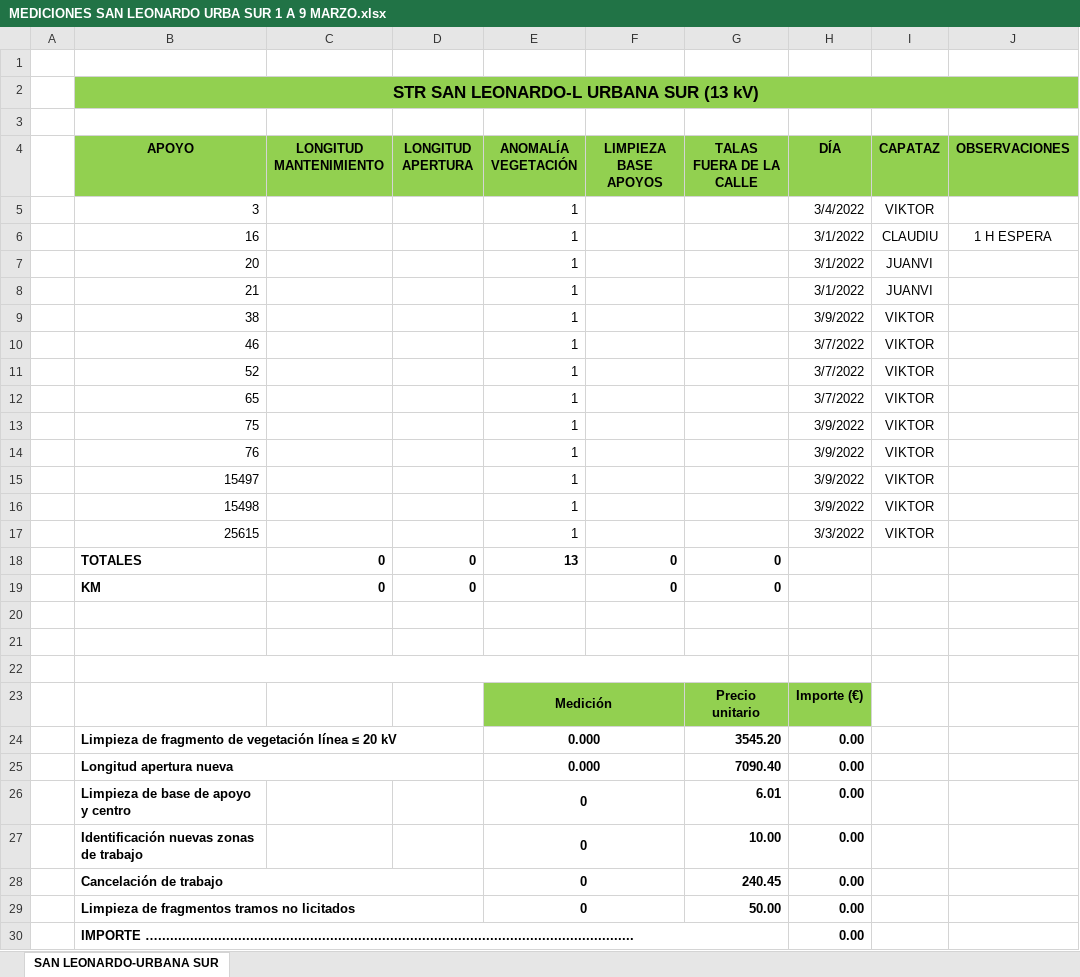
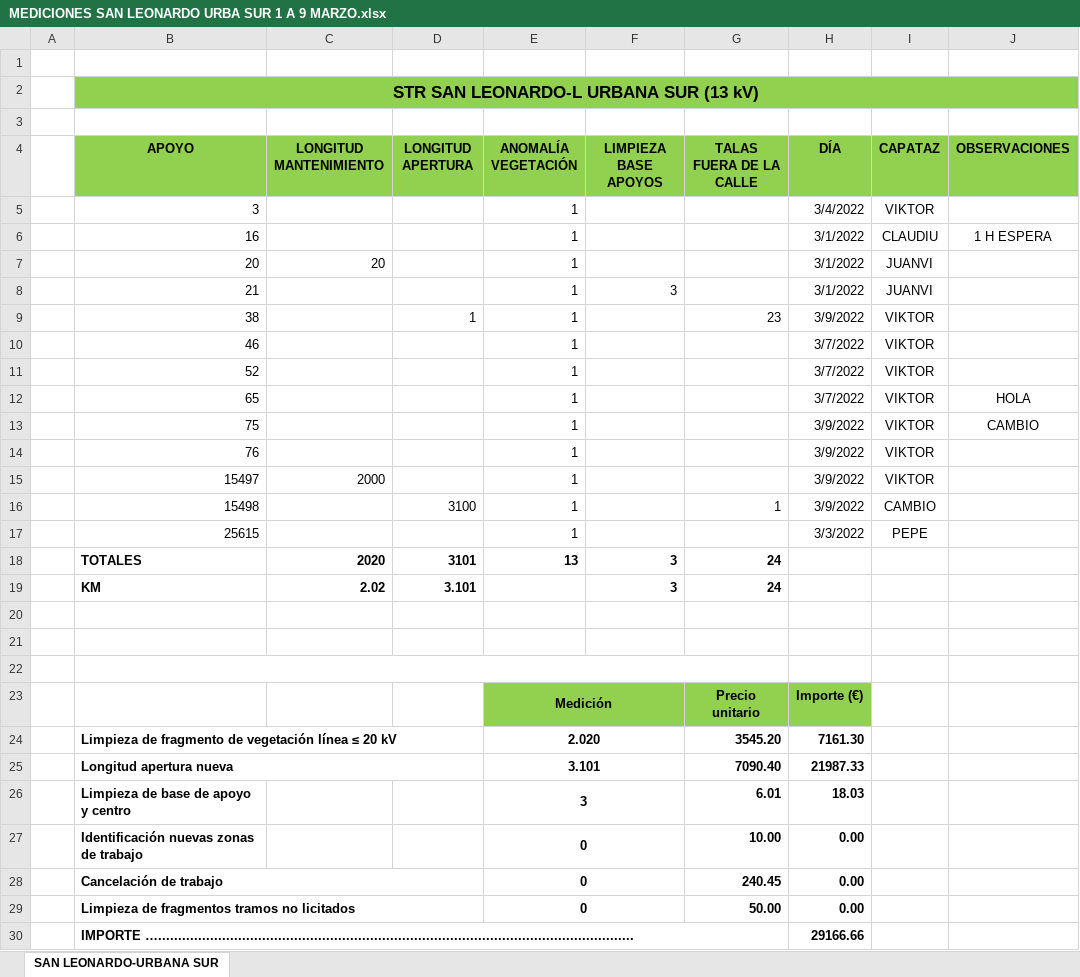
Before and after one commit to Roberto-Fernandez-Higuera/PracticasTalartos, an Excel workbook: src/main/resources/MEDICIONES SAN LEONARDO URBA SUR 1 A 9 MARZO.xlsx, sheet SAN LEONARDO-URBANA SUR, drawn as a sheet; only a part is shown; values as stored, in another font and other column widths than the file's, no borders; the diff covers the shown part only; the diff names each change by its address in the sheet, - before the commit and + after, or states it on an @@ line.

Commit message:
Excel apoyos corréctamente estructurado y funcionando, falta hacer cálculo días trabajados

```diff
--- a/src/main/resources/MEDICIONES SAN LEONARDO URBA SUR 1 A 9 MARZO.xlsx (sheet SAN LEONARDO-URBANA SUR)
+++ b/src/main/resources/MEDICIONES SAN LEONARDO URBA SUR 1 A 9 MARZO.xlsx (sheet SAN LEONARDO-URBANA SUR)
-C7 (LONGITUD MANTENIMIENTO): (empty)
+C7 (LONGITUD MANTENIMIENTO): 20
-F8 (LIMPIEZA BASE APOYOS): (empty)
+F8 (LIMPIEZA BASE APOYOS): 3
-D9 (LONGITUD APERTURA): (empty)
+D9 (LONGITUD APERTURA): 1
-G9 (TALAS FUERA DE LA CALLE): (empty)
+G9 (TALAS FUERA DE LA CALLE): 23
-J12 (OBSERVACIONES): (empty)
+J12 (OBSERVACIONES): HOLA
-J13 (OBSERVACIONES): (empty)
+J13 (OBSERVACIONES): CAMBIO
-C15 (LONGITUD MANTENIMIENTO): (empty)
+C15 (LONGITUD MANTENIMIENTO): 2000
-D16 (LONGITUD APERTURA): (empty)
+D16 (LONGITUD APERTURA): 3100
-G16 (TALAS FUERA DE LA CALLE): (empty)
+G16 (TALAS FUERA DE LA CALLE): 1
-I16 (CAPATAZ): VIKTOR
+I16 (CAPATAZ): CAMBIO
-I17 (CAPATAZ): VIKTOR
+I17 (CAPATAZ): PEPE
-C18 (LONGITUD MANTENIMIENTO): 0
+C18 (LONGITUD MANTENIMIENTO): 2020
-D18 (LONGITUD APERTURA): 0
+D18 (LONGITUD APERTURA): 3101
-F18:F19 (LIMPIEZA BASE APOYOS): 0
+F18:F19 (LIMPIEZA BASE APOYOS): 3
-G18:G19 (TALAS FUERA DE LA CALLE): 0
+G18:G19 (TALAS FUERA DE LA CALLE): 24
-C19 (LONGITUD MANTENIMIENTO): 0
+C19 (LONGITUD MANTENIMIENTO): 2.02
-D19 (LONGITUD APERTURA): 0
+D19 (LONGITUD APERTURA): 3.101
-E24 (ANOMALÍA VEGETACIÓN): 0.000
+E24 (ANOMALÍA VEGETACIÓN): 2.020
-H24 (DÍA): 0.00
+H24 (DÍA): 7161.30
-E25 (ANOMALÍA VEGETACIÓN): 0.000
+E25 (ANOMALÍA VEGETACIÓN): 3.101
-H25 (DÍA): 0.00
+H25 (DÍA): 21987.33
-E26 (ANOMALÍA VEGETACIÓN): 0
+E26 (ANOMALÍA VEGETACIÓN): 3
-H26 (DÍA): 0.00
+H26 (DÍA): 18.03
-H30 (DÍA): 0.00
+H30 (DÍA): 29166.66
```
Also changed, not shown: 2 edited cells elsewhere in this sheet, 3 other files.
